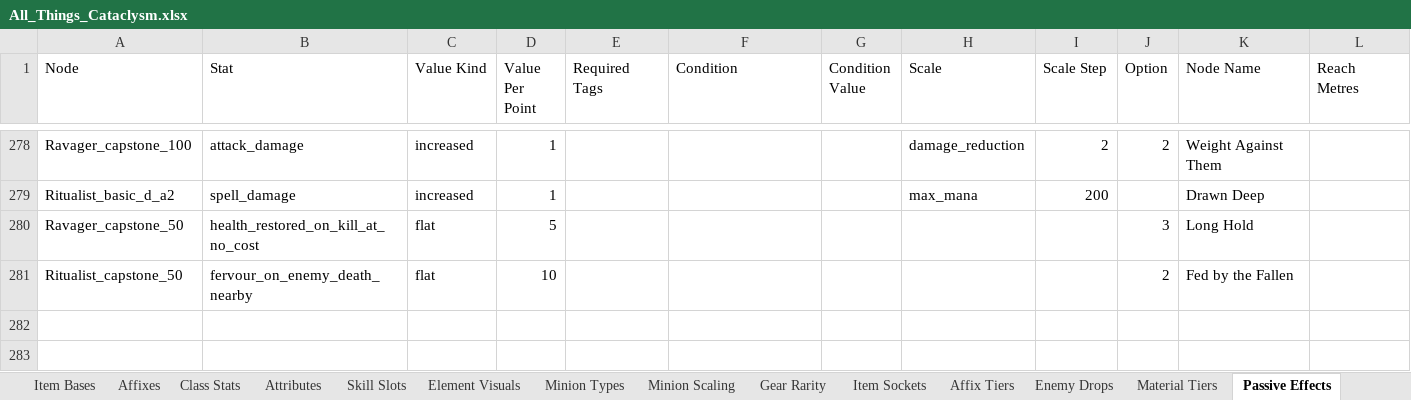
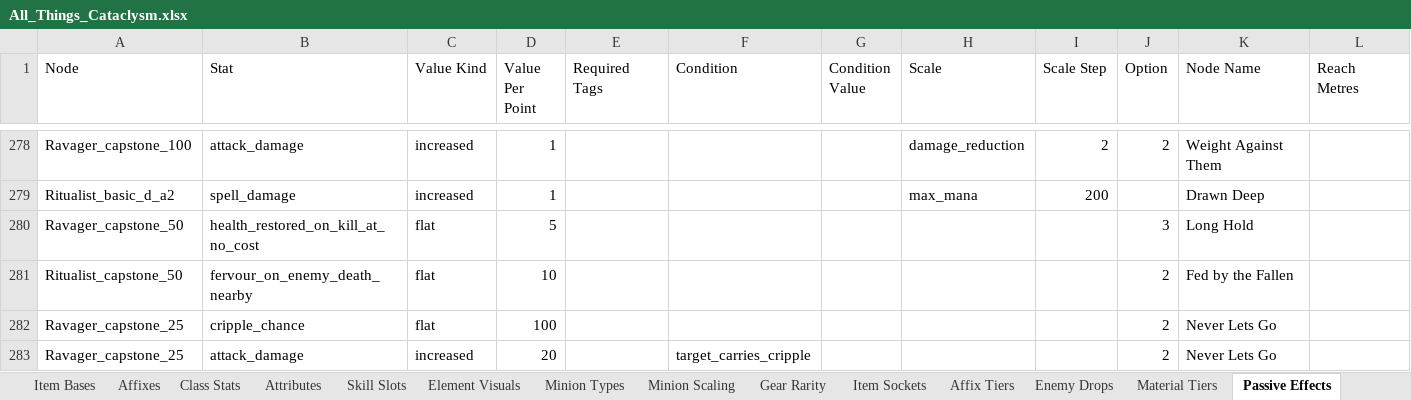
Before and after one commit to sdubois777/Cataclysm, an Excel workbook: docs/All_Things_Cataclysm.xlsx, sheet Passive Effects, drawn as a sheet; only a part is shown, gaps mark what is left out; values as stored, in another font and other column widths than the file's, no borders; the diff names each change by its address in the sheet, - before the commit and + after, or states it on an @@ line.

```diff
--- a/docs/All_Things_Cataclysm.xlsx (sheet Passive Effects)
+++ b/docs/All_Things_Cataclysm.xlsx (sheet Passive Effects)
+row 282: Ravager_capstone_25 | cripple_chance | flat | 100 |  |  |  |  |  | 2 | Never Lets Go
+row 283: Ravager_capstone_25 | attack_damage | increased | 20 |  | target_carries_cripple |  |  |  | 2 | Never Lets Go
```
Also changed, not shown: 10 other files.
